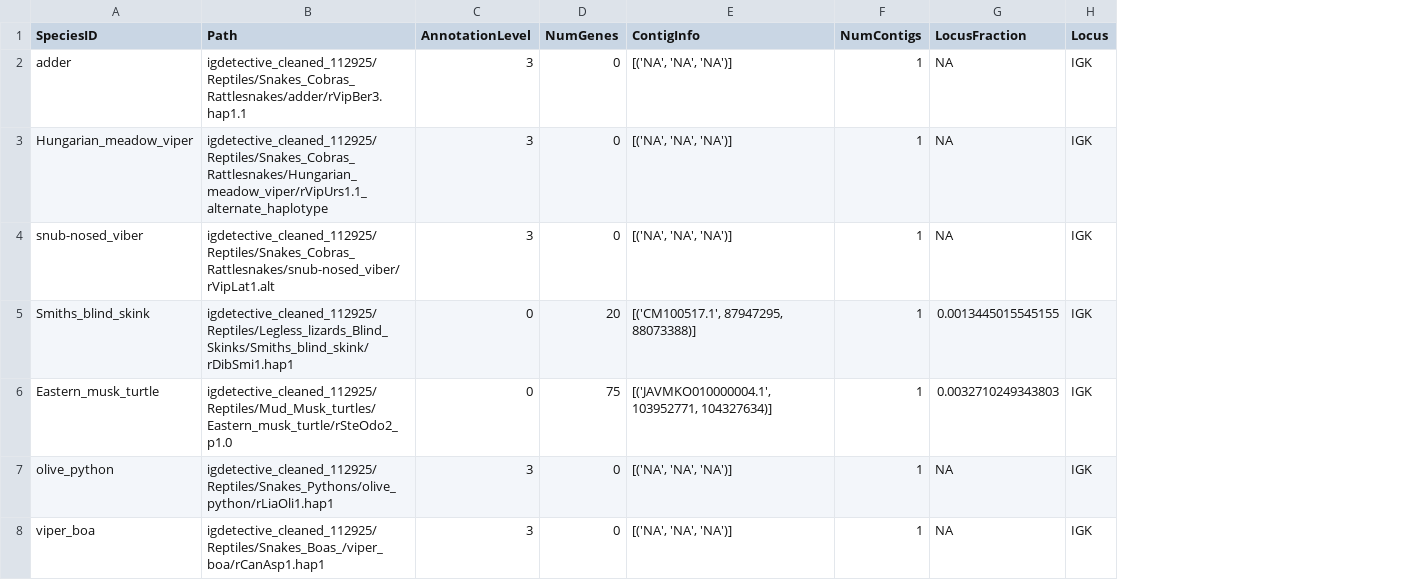
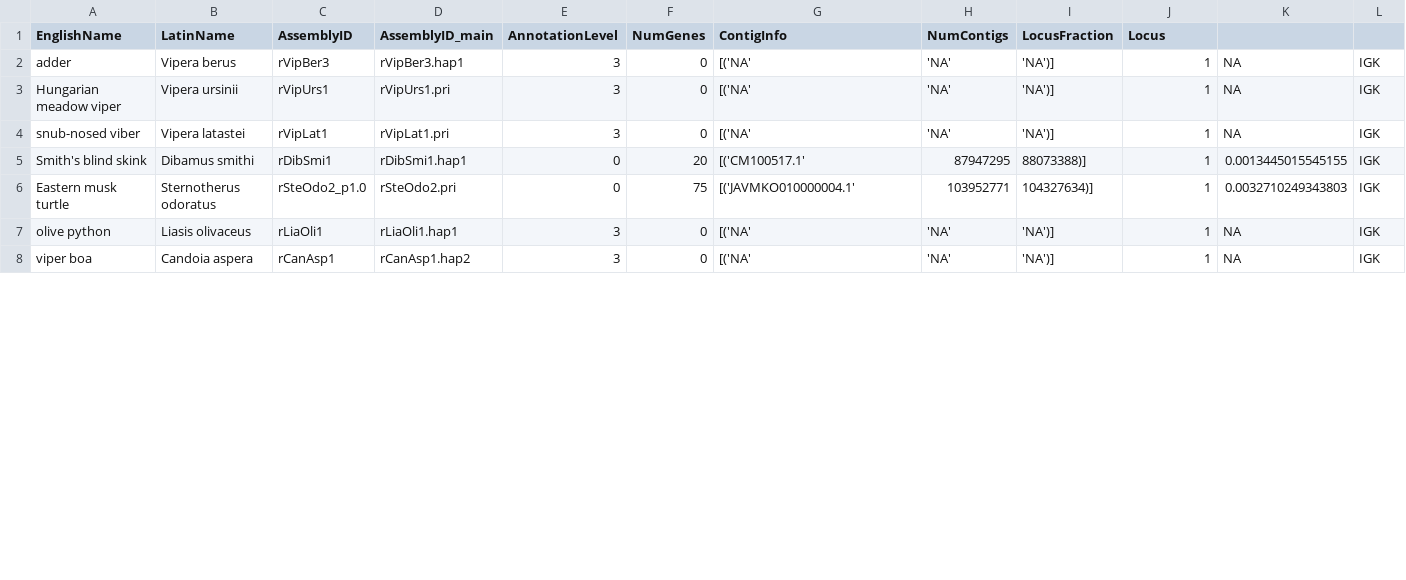
Before and after one commit to katalinandreavoss/IG_annotation_VGP2026, a CSV file: annotation_stats/annotation_reptiles_IGK.csv, drawn as a sheet; only a part is shown; removed rows and columns are numbered as before the commit, all else as after; the diff covers the shown part only; the diff names each change by its address in the sheet, - before the commit and + after, or states it on an @@ line.

```diff
--- a/annotation_stats/annotation_reptiles_IGK.csv
+++ b/annotation_stats/annotation_reptiles_IGK.csv
-column A (SpeciesID), rows 2-8: adder | Hungarian_meadow_viper | snub-nosed_viber | Smiths_blind_skink | Eastern_musk_turtle | olive_python | viper_boa
-column B (Path), rows 2-8: igdetective_cleaned_112925/Reptiles/Snakes_Cobras_Rattlesnakes/adder/rVipBer3.hap1.1 | igdetective_cleaned_112925/Reptiles/Snakes_Cobras_Rattlesnakes/Hungarian_meadow_viper/rVipUrs1.1_alternate_haplotype | igdetective_cleaned_112925/Reptiles/Snakes_Cobras_Rattlesnakes/snub-nosed_viber/rVipLat1.alt | igdetective_cleaned_112925/Reptiles/Legless_lizards_Blind_Skinks/Smiths_blind_skink/rDibSmi1.hap1 | igdetective_cleaned_112925/Reptiles/Mud_Musk_turtles/Eastern_musk_turtle/rSteOdo2_p1.0 | igdetective_cleaned_112925/Reptiles/Snakes_Pythons/olive_python/rLiaOli1.hap1 | igdetective_cleaned_112925/Reptiles/Snakes_Boas_/viper_boa/rCanAsp1.hap1
+column A (EnglishName), rows 2-8: adder | Hungarian meadow viper | snub-nosed viber | Smith's blind skink | Eastern musk turtle | olive python | viper boa
+column B (LatinName), rows 2-8: Vipera berus | Vipera ursinii | Vipera latastei | Dibamus smithi | Sternotherus odoratus | Liasis olivaceus | Candoia aspera
+column C (AssemblyID), rows 2-8: rVipBer3 | rVipUrs1 | rVipLat1 | rDibSmi1 | rSteOdo2_p1.0 | rLiaOli1 | rCanAsp1
+column D (AssemblyID_main), rows 2-8: rVipBer3.hap1 | rVipUrs1.pri | rVipLat1.pri | rDibSmi1.hap1 | rSteOdo2.pri | rLiaOli1.hap1 | rCanAsp1.hap2
+column H (NumContigs), rows 2-8: 'NA' | 'NA' | 'NA' | 87947295 | 103952771 | 'NA' | 'NA'
+column I (LocusFraction), rows 2-8: 'NA')] | 'NA')] | 'NA')] | 88073388)] | 104327634)] | 'NA')] | 'NA')]
-J1: NumContigs
+J1: Locus
-K1: LocusFraction
+K1: (empty)
-L1: Locus
+L1: (empty)
-G2:G4 (ContigInfo): [('NA', 'NA', 'NA')]
+G2:G4 (ContigInfo): [('NA'
-G5 (ContigInfo): [('CM100517.1', 87947295, 88073388)]
+G5 (ContigInfo): [('CM100517.1'
-G6 (ContigInfo): [('JAVMKO010000004.1', 103952771, 104327634)]
+G6 (ContigInfo): [('JAVMKO010000004.1'
-G7:G8 (ContigInfo): [('NA', 'NA', 'NA')]
+G7:G8 (ContigInfo): [('NA'
```
Also changed, not shown: 52 edited cells elsewhere in this file, all_species_stats_pruned_12052025.csv, annotation_stats/annotation_fish_IGH.csv, 15 other files.
